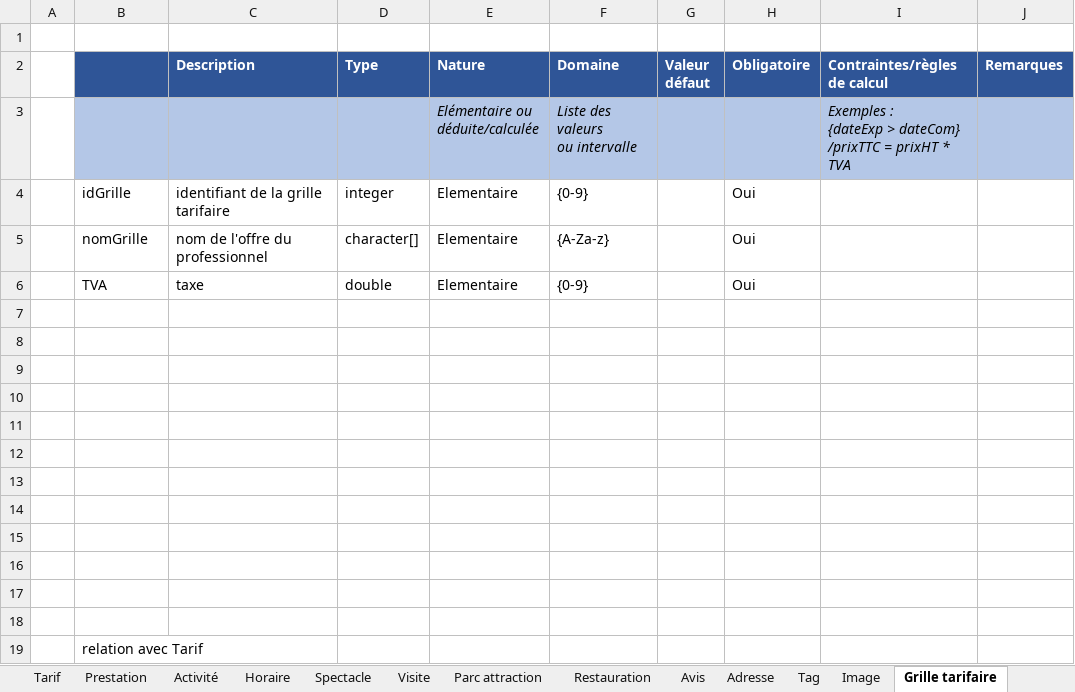
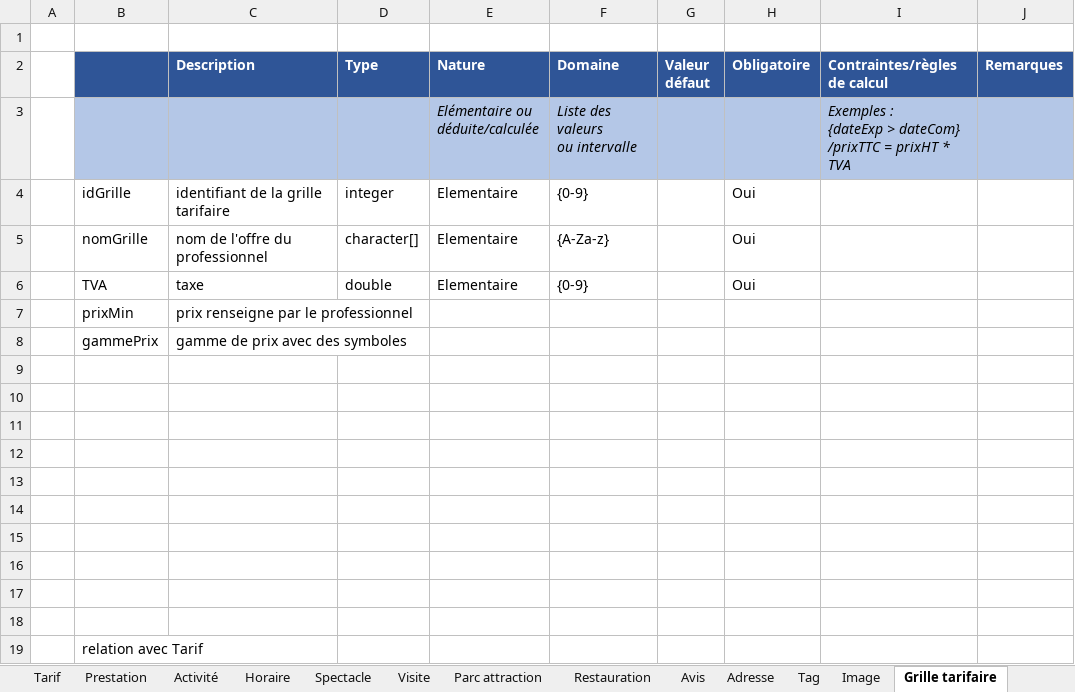
Before and after one commit to RatPeureux/TripEnArmor, an Excel workbook: BDD/Dictionnaire_SAE.xlsx, sheet Grille tarifaire, drawn as a sheet; values as stored, in another font and other column widths than the file's, no borders; the diff names each change by its address in the sheet, - before the commit and + after, or states it on an @@ line.

```diff
--- a/BDD/Dictionnaire_SAE.xlsx (sheet Grille tarifaire)
+++ b/BDD/Dictionnaire_SAE.xlsx (sheet Grille tarifaire)
-row 7: (empty)
+row 7:  | prixMin | prix renseigne par le professionnel
-row 8: (empty)
+row 8:  | gammePrix | gamme de prix avec des symboles
```
Also changed, not shown: sheet Prestation, sheet Tarif, sheet OffreGénérale, sheet OffrePayante, sheet Activité, 2 other files.
